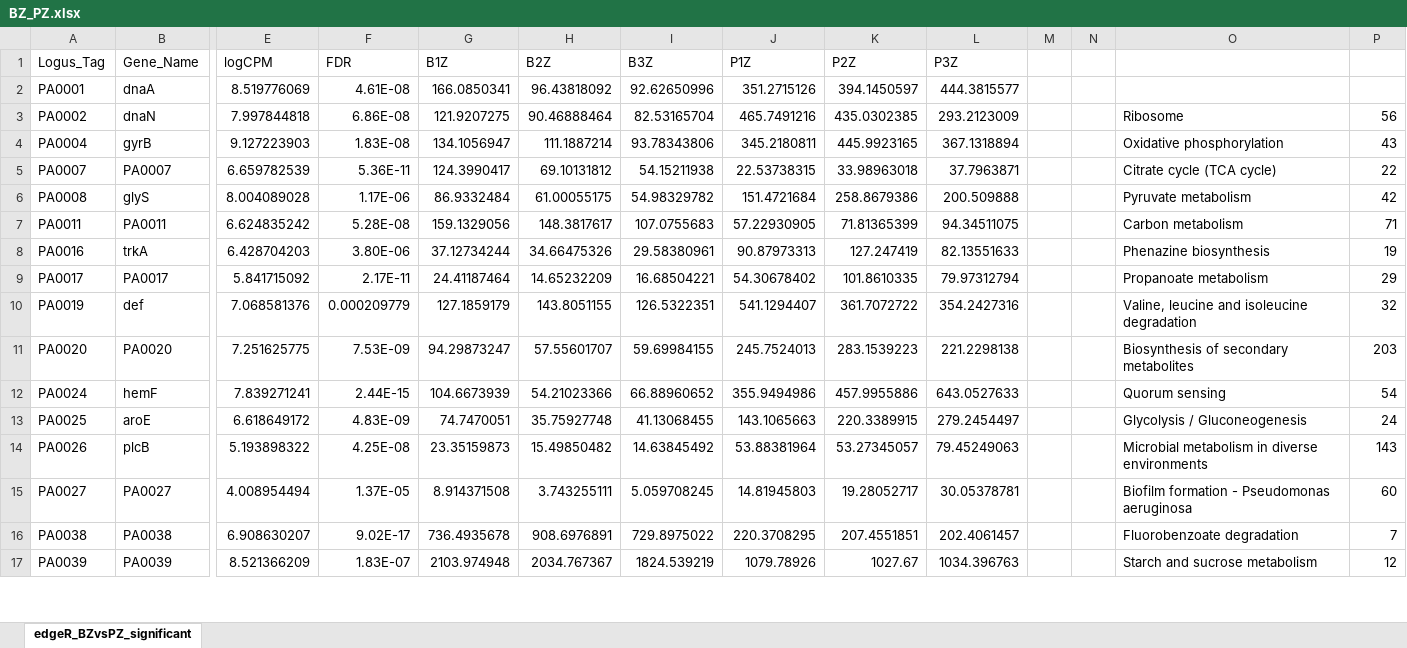
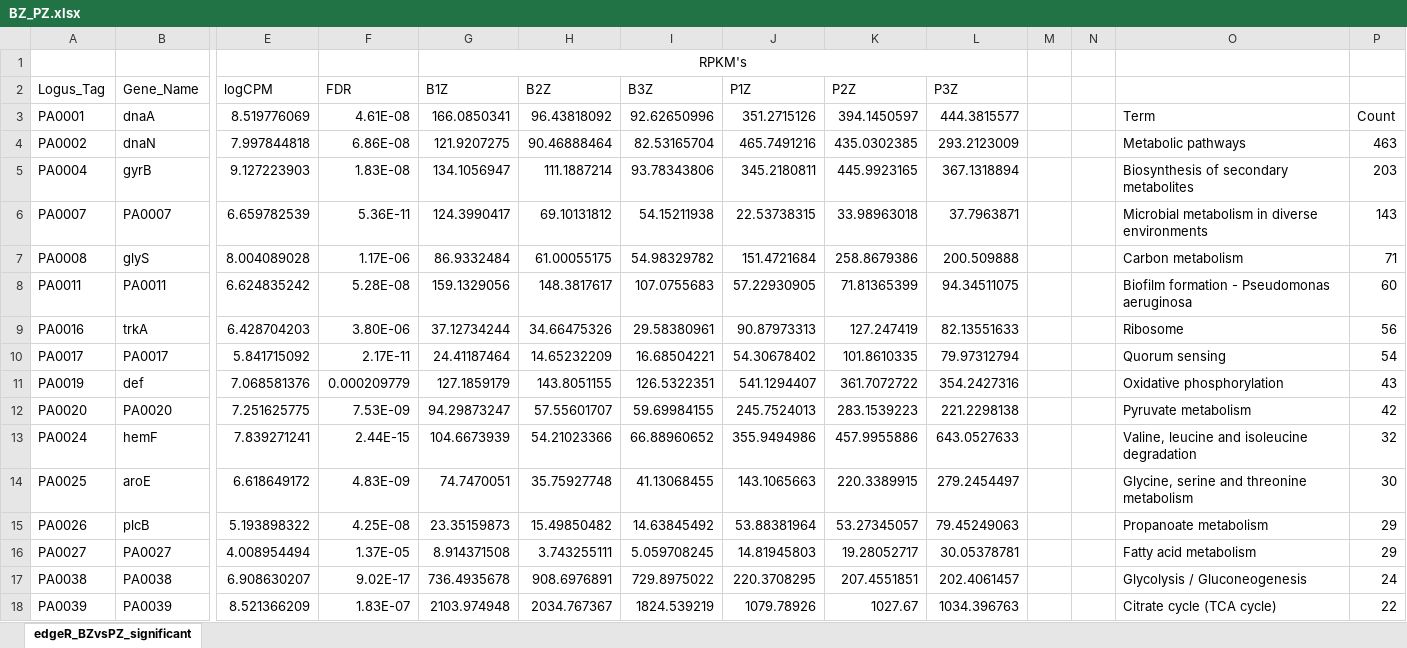
Before and after one commit to GonaloAlves/Binf_Internship_Report, an Excel workbook: Excels/Comparações/BZ_PZ.xlsx, sheet edgeR_BZvsPZ_significant, drawn as a sheet; only a part is shown, gaps mark what is left out; values as stored, in another font and other column widths than the file's, no borders; charts and pictures not drawn; addresses are those after the commit; rows hold the shown columns only; the diff covers the shown part only; the diff names each change by its address in the sheet, - before the commit and + after, or states it on an @@ line.

Commit message:
add new excels comparations

```diff
--- a/Excels/Comparações/BZ_PZ.xlsx (sheet edgeR_BZvsPZ_significant)
+++ b/Excels/Comparações/BZ_PZ.xlsx (sheet edgeR_BZvsPZ_significant)
+row 1:  |  |  |  | RPKM's
-O3: (empty)
+O3: Term
-P3: (empty)
+P3: Count
-O4: Ribosome
+O4: Metabolic pathways
-P4: 56
+P4: 463
-O5: Oxidative phosphorylation
+O5: Biosynthesis of secondary metabolites
-P5: 43
+P5: 203
-O6: Citrate cycle (TCA cycle)
+O6: Microbial metabolism in diverse environments
-P6: 22
+P6: 143
-O7: Pyruvate metabolism
+O7: Carbon metabolism
-P7: 42
+P7: 71
-O8: Carbon metabolism
+O8: Biofilm formation - Pseudomonas aeruginosa
-P8: 71
+P8: 60
-O9: Phenazine biosynthesis
+O9: Ribosome
-P9: 19
+P9: 56
-O10: Propanoate metabolism
+O10: Quorum sensing
-P10: 29
+P10: 54
-O11: Valine, leucine and isoleucine degradation
+O11: Oxidative phosphorylation
-P11: 32
+P11: 43
-O12: Biosynthesis of secondary metabolites
+O12: Pyruvate metabolism
-P12: 203
+P12: 42
-O13: Quorum sensing
+O13: Valine, leucine and isoleucine degradation
-P13: 54
+P13: 32
-O14: Glycolysis / Gluconeogenesis
+O14: Glycine, serine and threonine metabolism
-P14: 24
+P14: 30
-O15: Microbial metabolism in diverse environments
+O15: Propanoate metabolism
-P15: 143
+P15: 29
-O16: Biofilm formation - Pseudomonas aeruginosa
+O16: Fatty acid metabolism
-P16: 60
+P16: 29
-O17: Fluorobenzoate degradation
+O17: Glycolysis / Gluconeogenesis
-P17: 7
+P17: 24
-O18: Starch and sucrose metabolism
+O18: Citrate cycle (TCA cycle)
-P18: 12
+P18: 22
```
Also changed, not shown: 6 edited cells elsewhere in this sheet, charts or pictures, Excels/Comparações/BC_PC.xlsx, Excels/Comparações/BK_PK.xlsx, 2 other files.
